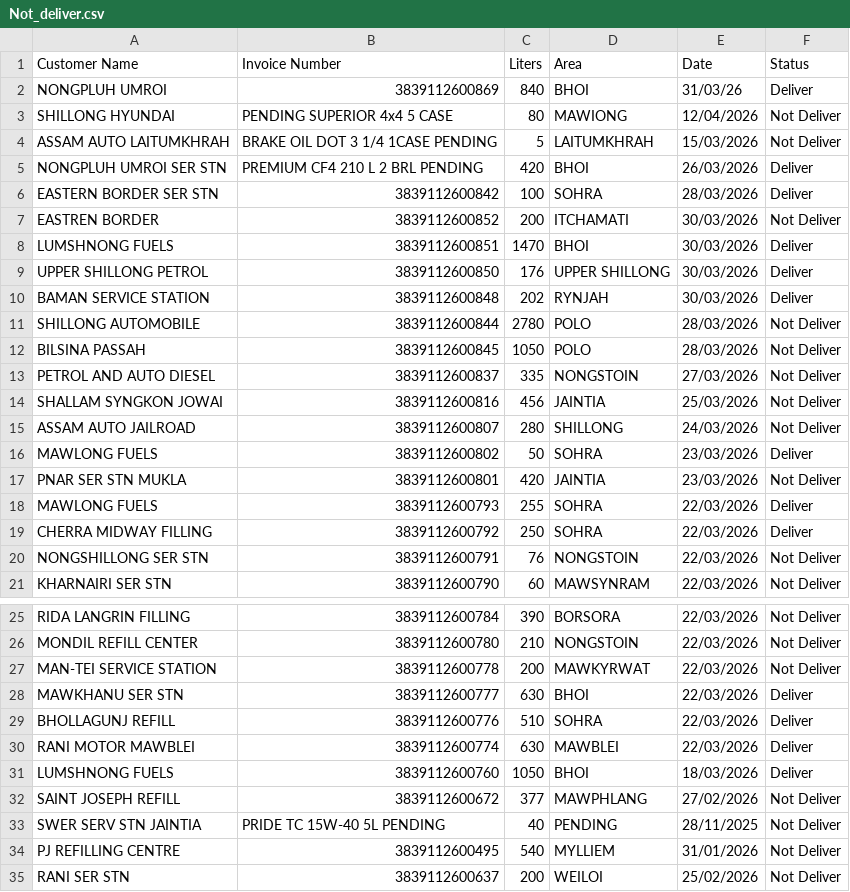
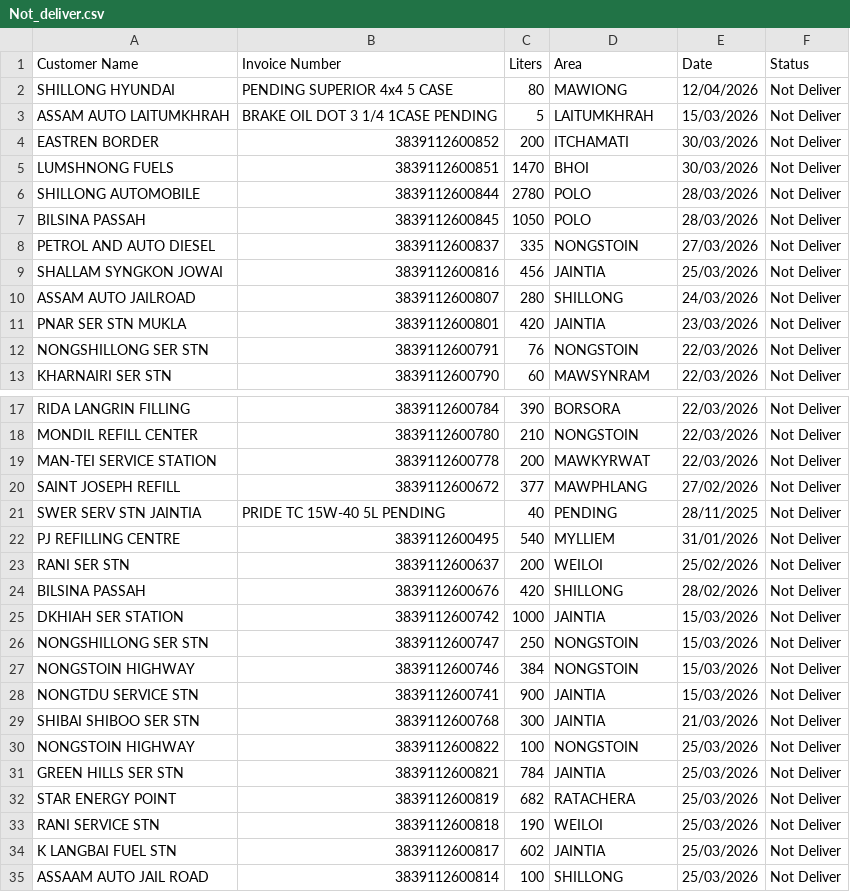
Before and after one commit to servodata98/outstandingsheetxczdv-bnmhgdaegthm-datkhfscbnlpmnb, a CSV file: outstandingsheetxczdv-bnmhgdaegthm-datkhfscbnlpmnb/Not_deliver.csv, drawn as a sheet; only a part is shown, gaps mark what is left out; the shorter side is filled out with more unchanged rows; the diff covers the shown part only.

Commit message:
Update Not_deliver.csv

```diff
--- a/outstandingsheetxczdv-bnmhgdaegthm-datkhfscbnlpmnb/Not_deliver.csv
+++ b/outstandingsheetxczdv-bnmhgdaegthm-datkhfscbnlpmnb/Not_deliver.csv
@@ -1,11 +1,6 @@
 Customer Name,Invoice Number,Liters,Area,Date,Status
-NONGPLUH UMROI,3839112600869,840,BHOI,31/03/26,Deliver
 SHILLONG HYUNDAI,PENDING SUPERIOR 4x4 5 CASE,80,MAWIONG,12/04/2026,Not Deliver
 ASSAM AUTO LAITUMKHRAH,BRAKE OIL DOT 3 1/4 1CASE PENDING,5,LAITUMKHRAH,15/03/2026,Not Deliver
-NONGPLUH UMROI SER STN,PREMIUM CF4 210 L 2 BRL PENDING,420,BHOI,26/03/2026,Deliver
-EASTERN BORDER SER STN,3839112600842,100,SOHRA,28/03/2026,Deliver
 EASTREN BORDER,3839112600852,200,ITCHAMATI,30/03/2026,Not Deliver
-LUMSHNONG FUELS,3839112600851,1470,BHOI,30/03/2026,Deliver
-UPPER SHILLONG PETROL,3839112600850,176,UPPER SHILLONG,30/03/2026,Deliver
-BAMAN SERVICE STATION,3839112600848,202,RYNJAH,30/03/2026,Deliver
+LUMSHNONG FUELS,3839112600851,1470,BHOI,30/03/2026,Not Deliver
 SHILLONG AUTOMOBILE,3839112600844,2780,POLO,28/03/2026,Not Deliver
@@ -15,6 +10,3 @@ SHALLAM SYNGKON JOWAI,3839112600816,456,JAINTIA,25/03/2026,Not Deliver
 ASSAM AUTO JAILROAD,3839112600807,280,SHILLONG,24/03/2026,Not Deliver
-MAWLONG FUELS,3839112600802,50,SOHRA,23/03/2026,Deliver
 PNAR SER STN MUKLA,3839112600801,420,JAINTIA,23/03/2026,Not Deliver
-MAWLONG FUELS,3839112600793,255,SOHRA,22/03/2026,Deliver
-CHERRA MIDWAY FILLING,3839112600792,250,SOHRA,22/03/2026,Deliver
 NONGSHILLONG SER STN,3839112600791,76,NONGSTOIN,22/03/2026,Not Deliver
@@ -27,6 +19,2 @@ MONDIL REFILL CENTER,3839112600780,210,NONGSTOIN,22/03/2026,Not Deliver
 MAN-TEI SERVICE STATION,3839112600778,200,MAWKYRWAT,22/03/2026,Not Deliver
-MAWKHANU SER STN,3839112600777,630,BHOI,22/03/2026,Deliver
-BHOLLAGUNJ REFILL,3839112600776,510,SOHRA,22/03/2026,Deliver
-RANI MOTOR MAWBLEI,3839112600774,630,MAWBLEI,22/03/2026,Deliver
-LUMSHNONG FUELS,3839112600760,1050,BHOI,18/03/2026,Deliver
 SAINT JOSEPH REFILL,3839112600672,377,MAWPHLANG,27/02/2026,Not Deliver
```
Also changed, not shown: 6 removed rows elsewhere in this file.
